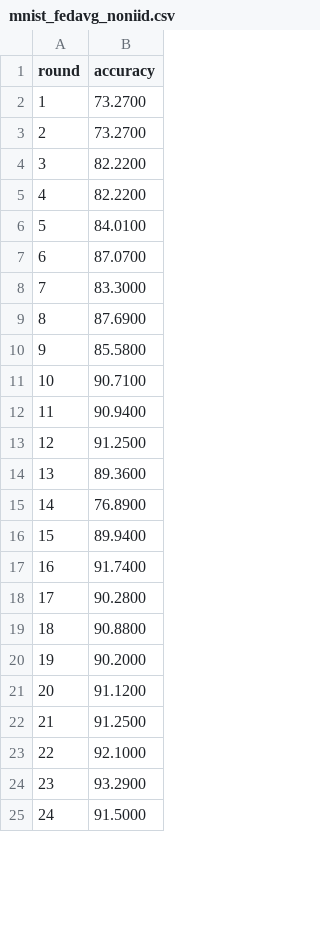
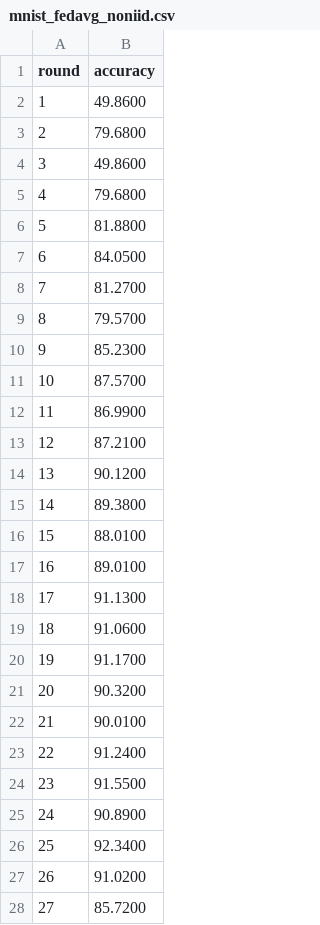
Before and after one commit to 1252471868/flsim, a CSV file: output/mnist_fedavg_noniid.csv, drawn as a sheet; only a part is shown; the diff covers the shown part only; the diff names each change by its address in the sheet, - before the commit and + after, or states it on an @@ line.

```diff
--- a/output/mnist_fedavg_noniid.csv
+++ b/output/mnist_fedavg_noniid.csv
-B2 (accuracy): 73.2700
+B2 (accuracy): 49.8600
-B3 (accuracy): 73.2700
+B3 (accuracy): 79.6800
-B4 (accuracy): 82.2200
+B4 (accuracy): 49.8600
-B5 (accuracy): 82.2200
+B5 (accuracy): 79.6800
-B6 (accuracy): 84.0100
+B6 (accuracy): 81.8800
-B7 (accuracy): 87.0700
+B7 (accuracy): 84.0500
-B8 (accuracy): 83.3000
+B8 (accuracy): 81.2700
-B9 (accuracy): 87.6900
+B9 (accuracy): 79.5700
-B10 (accuracy): 85.5800
+B10 (accuracy): 85.2300
-B11 (accuracy): 90.7100
+B11 (accuracy): 87.5700
-B12 (accuracy): 90.9400
+B12 (accuracy): 86.9900
-B13 (accuracy): 91.2500
+B13 (accuracy): 87.2100
-B14 (accuracy): 89.3600
+B14 (accuracy): 90.1200
-B15 (accuracy): 76.8900
+B15 (accuracy): 89.3800
-B16 (accuracy): 89.9400
+B16 (accuracy): 88.0100
-B17 (accuracy): 91.7400
+B17 (accuracy): 89.0100
-B18 (accuracy): 90.2800
+B18 (accuracy): 91.1300
-B19 (accuracy): 90.8800
+B19 (accuracy): 91.0600
-B20 (accuracy): 90.2000
+B20 (accuracy): 91.1700
-B21 (accuracy): 91.1200
+B21 (accuracy): 90.3200
-B22 (accuracy): 91.2500
+B22 (accuracy): 90.0100
-B23 (accuracy): 92.1000
+B23 (accuracy): 91.2400
-B24 (accuracy): 93.2900
+B24 (accuracy): 91.5500
-B25 (accuracy): 91.5000
+B25 (accuracy): 90.8900
+row 26: 25 | 92.3400
+row 27: 26 | 91.0200
+row 28: 27 | 85.7200
```
Also changed, not shown: 30 added rows, 13 edited cells and row numbers in column A elsewhere in this file, 26 other files.
